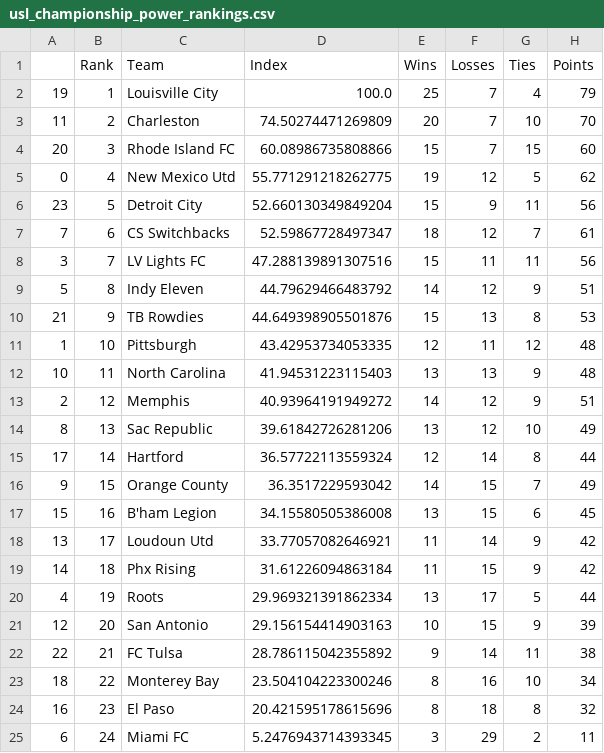
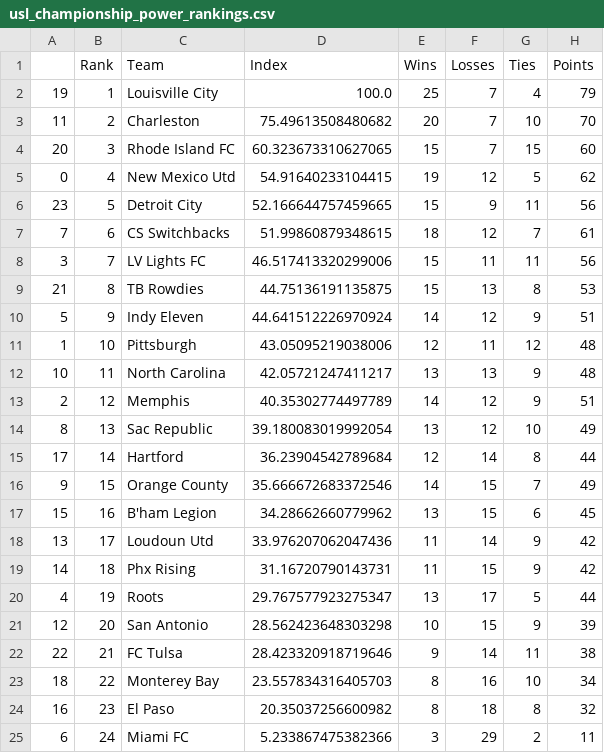
Before and after one commit to jmn5/powerRankCSVFiles, a CSV file: usl_championship_power_rankings.csv, drawn as a sheet.

```diff
--- a/usl_championship_power_rankings.csv
+++ b/usl_championship_power_rankings.csv
@@ -2,24 +2,24 @@
 19,1,Louisville City,100.0,25,7,4,79
-11,2,Charleston,74.50274471269809,20,7,10,70
-20,3,Rhode Island FC,60.08986735808866,15,7,15,60
-0,4,New Mexico Utd,55.771291218262775,19,12,5,62
-23,5,Detroit City,52.660130349849204,15,9,11,56
-7,6,CS Switchbacks,52.59867728497347,18,12,7,61
-3,7,LV Lights FC,47.288139891307516,15,11,11,56
-5,8,Indy Eleven,44.79629466483792,14,12,9,51
-21,9,TB Rowdies,44.649398905501876,15,13,8,53
-1,10,Pittsburgh,43.42953734053335,12,11,12,48
-10,11,North Carolina,41.94531223115403,13,13,9,48
-2,12,Memphis,40.93964191949272,14,12,9,51
-8,13,Sac Republic,39.61842726281206,13,12,10,49
-17,14,Hartford,36.57722113559324,12,14,8,44
-9,15,Orange County,36.3517229593042,14,15,7,49
-15,16,B'ham Legion,34.15580505386008,13,15,6,45
-13,17,Loudoun Utd,33.77057082646921,11,14,9,42
-14,18,Phx Rising,31.61226094863184,11,15,9,42
-4,19,Roots,29.969321391862334,13,17,5,44
-12,20,San Antonio,29.156154414903163,10,15,9,39
-22,21,FC Tulsa,28.786115042355892,9,14,11,38
-18,22,Monterey Bay,23.504104223300246,8,16,10,34
-16,23,El Paso,20.421595178615696,8,18,8,32
-6,24,Miami FC,5.2476943714393345,3,29,2,11
+11,2,Charleston,75.49613508480682,20,7,10,70
+20,3,Rhode Island FC,60.323673310627065,15,7,15,60
+0,4,New Mexico Utd,54.91640233104415,19,12,5,62
+23,5,Detroit City,52.166644757459665,15,9,11,56
+7,6,CS Switchbacks,51.99860879348615,18,12,7,61
+3,7,LV Lights FC,46.517413320299006,15,11,11,56
+21,8,TB Rowdies,44.75136191135875,15,13,8,53
+5,9,Indy Eleven,44.641512226970924,14,12,9,51
+1,10,Pittsburgh,43.05095219038006,12,11,12,48
+10,11,North Carolina,42.05721247411217,13,13,9,48
+2,12,Memphis,40.35302774497789,14,12,9,51
+8,13,Sac Republic,39.180083019992054,13,12,10,49
+17,14,Hartford,36.23904542789684,12,14,8,44
+9,15,Orange County,35.666672683372546,14,15,7,49
+15,16,B'ham Legion,34.28662660779962,13,15,6,45
+13,17,Loudoun Utd,33.976207062047436,11,14,9,42
+14,18,Phx Rising,31.16720790143731,11,15,9,42
+4,19,Roots,29.767577923275347,13,17,5,44
+12,20,San Antonio,28.562423648303298,10,15,9,39
+22,21,FC Tulsa,28.423320918719646,9,14,11,38
+18,22,Monterey Bay,23.557834316405703,8,16,10,34
+16,23,El Paso,20.35037256600982,8,18,8,32
+6,24,Miami FC,5.233867475382366,3,29,2,11
```
Also changed, not shown: NHL_power_rankings.csv.
